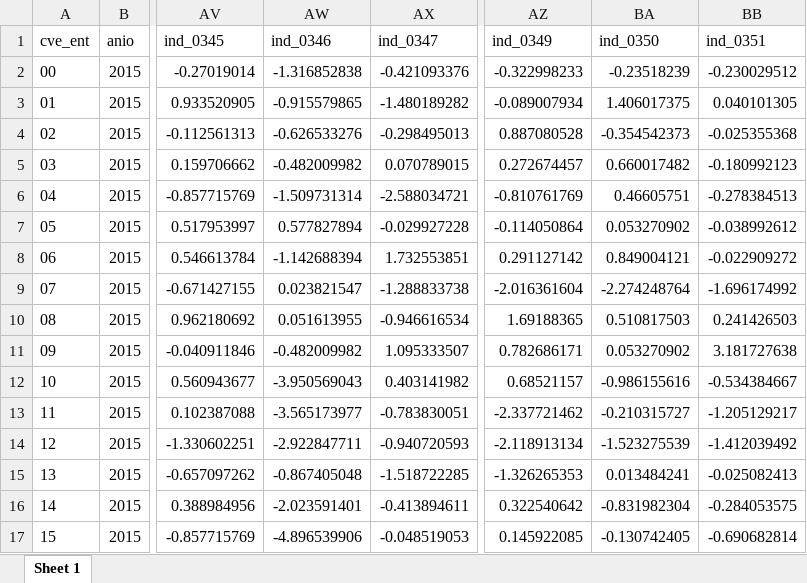
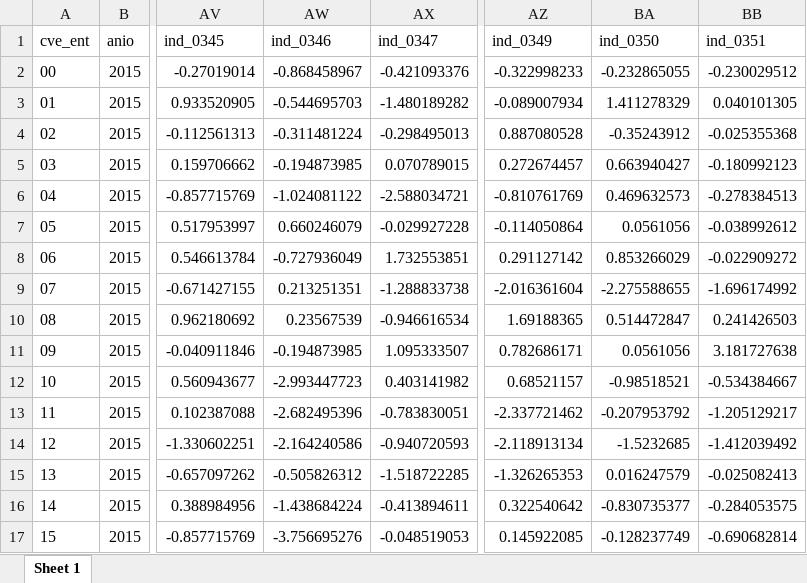
Before and after one commit to mexicocomovamos/mcv_ips, an Excel workbook: 03_ips_clean/00_ips_wide_norm_complete.xlsx, sheet Sheet 1, drawn as a sheet; only a part is shown, gaps mark what is left out; values as stored, in another font and other column widths than the file's, no borders; the diff covers the shown part only; the diff names each change by its address in the sheet, - before the commit and + after, or states it on an @@ line.

```diff
--- a/03_ips_clean/00_ips_wide_norm_complete.xlsx (sheet Sheet 1)
+++ b/03_ips_clean/00_ips_wide_norm_complete.xlsx (sheet Sheet 1)
-AW2 (ind_0346): -1.316852838
+AW2 (ind_0346): -0.868458967
-BA2 (ind_0350): -0.23518239
+BA2 (ind_0350): -0.232865055
-AW3 (ind_0346): -0.915579865
+AW3 (ind_0346): -0.544695703
-BA3 (ind_0350): 1.406017375
+BA3 (ind_0350): 1.411278329
-AW4 (ind_0346): -0.626533276
+AW4 (ind_0346): -0.311481224
-BA4 (ind_0350): -0.354542373
+BA4 (ind_0350): -0.35243912
-AW5 (ind_0346): -0.482009982
+AW5 (ind_0346): -0.194873985
-BA5 (ind_0350): 0.660017482
+BA5 (ind_0350): 0.663940427
-AW6 (ind_0346): -1.509731314
+AW6 (ind_0346): -1.024081122
-BA6 (ind_0350): 0.46605751
+BA6 (ind_0350): 0.469632573
-AW7 (ind_0346): 0.577827894
+AW7 (ind_0346): 0.660246079
-BA7 (ind_0350): 0.053270902
+BA7 (ind_0350): 0.0561056
-AW8 (ind_0346): -1.142688394
+AW8 (ind_0346): -0.727936049
-BA8 (ind_0350): 0.849004121
+BA8 (ind_0350): 0.853266029
-AW9 (ind_0346): 0.023821547
+AW9 (ind_0346): 0.213251351
-BA9 (ind_0350): -2.274248764
+BA9 (ind_0350): -2.275588655
-AW10 (ind_0346): 0.051613955
+AW10 (ind_0346): 0.23567539
-BA10 (ind_0350): 0.510817503
+BA10 (ind_0350): 0.514472847
-AW11 (ind_0346): -0.482009982
+AW11 (ind_0346): -0.194873985
-BA11 (ind_0350): 0.053270902
+BA11 (ind_0350): 0.0561056
-AW12 (ind_0346): -3.950569043
+AW12 (ind_0346): -2.993447723
-BA12 (ind_0350): -0.986155616
+BA12 (ind_0350): -0.98518521
-AW13 (ind_0346): -3.565173977
+AW13 (ind_0346): -2.682495396
-BA13 (ind_0350): -0.210315727
+BA13 (ind_0350): -0.207953792
-AW14 (ind_0346): -2.922847711
+AW14 (ind_0346): -2.164240586
-BA14 (ind_0350): -1.523275539
+BA14 (ind_0350): -1.5232685
-AW15 (ind_0346): -0.867405048
+AW15 (ind_0346): -0.505826312
-BA15 (ind_0350): 0.013484241
+BA15 (ind_0350): 0.016247579
-AW16 (ind_0346): -2.023591401
+AW16 (ind_0346): -1.438684224
-BA16 (ind_0350): -0.831982304
+BA16 (ind_0350): -0.830735377
-AW17 (ind_0346): -4.896539906
+AW17 (ind_0346): -3.756695276
-BA17 (ind_0350): -0.130742405
+BA17 (ind_0350): -0.128237749
```
Also changed, not shown: 368 edited cells elsewhere in this sheet, 03_ips_clean/00_ips_wide_norm_complete_abs.xlsx, 03_ips_clean/02_ips_wide.xlsx, 51 other files.
